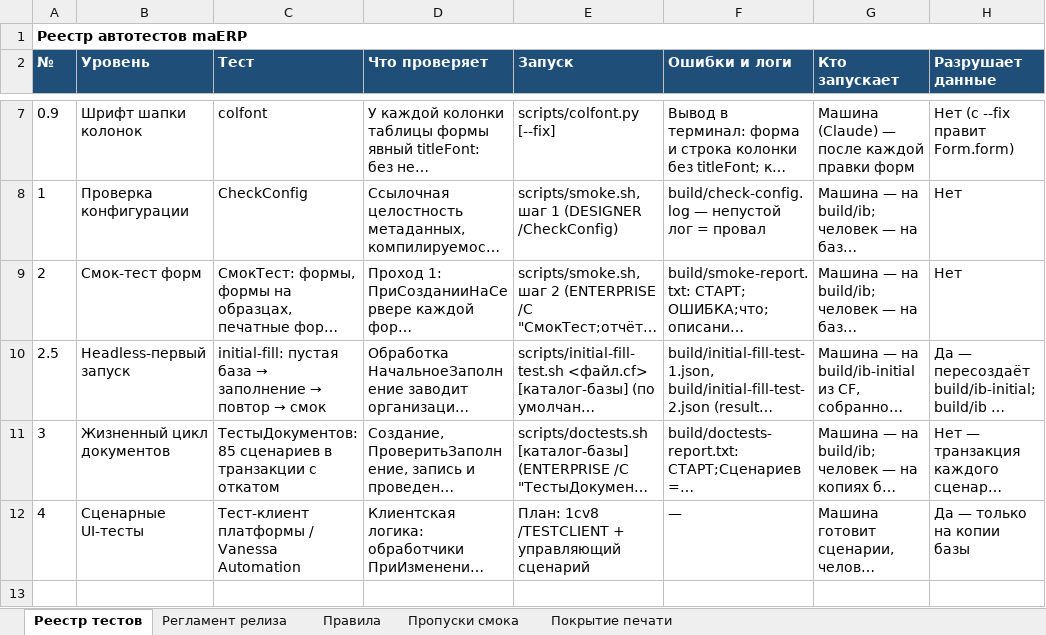
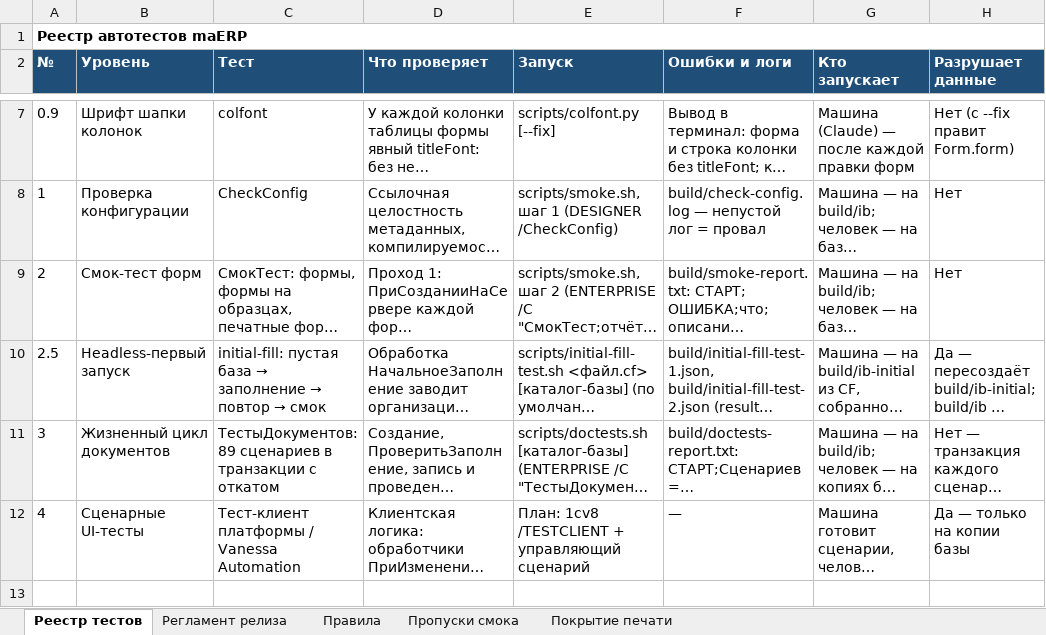
Before and after one commit to bigsofter/maERP, an Excel workbook: docs/TESTS.xlsx, sheet Реестр тестов, drawn as a sheet; only a part is shown, gaps mark what is left out; long unchanged cells end in …; values as stored, in another font and other column widths than the file's, no borders; the diff covers the shown part only; the diff names each change by its address in the sheet, - before the commit and + after, or states it on an @@ line.

```diff
--- a/docs/TESTS.xlsx (sheet Реестр тестов)
+++ b/docs/TESTS.xlsx (sheet Реестр тестов)
-C11 (Тест): ТестыДокументов: 85 сценариев в…
+C11 (Тест): ТестыДокументов: 89 сценариев в…
```
Also changed, not shown: 1 edited cell elsewhere in this sheet, 21 other files.
